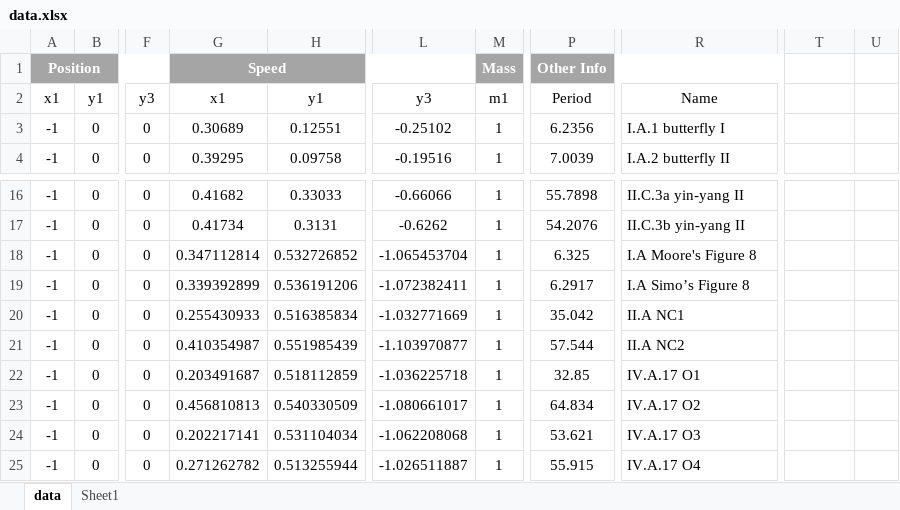
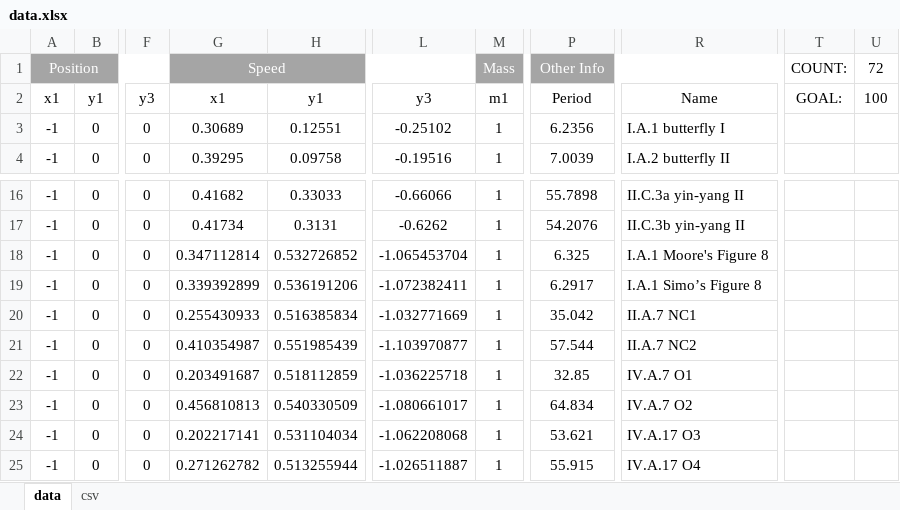
Before and after one commit to phytonics/ThreeBody, an Excel workbook: data/data.xlsx, sheet data, drawn as a sheet; only a part is shown, gaps mark what is left out; values as stored, in another font and other column widths than the file's, no borders; conditional formats not drawn; the diff covers the shown part only; the diff names each change by its address in the sheet, - before the commit and + after, or states it on an @@ line.

Commit message:
MORE DATA
Source: http://www.scl.rs/theses/msc_ahudomal.pdf

Also goal setting...?

```diff
--- a/data/data.xlsx (sheet data)
+++ b/data/data.xlsx (sheet data)
-sheet tab: Sheet1
+sheet tab: csv
-A1 bold: on
+A1 bold: off
-G1 bold: on
+G1 bold: off
-M1 bold: on
+M1 bold: off
-P1 bold: on
+P1 bold: off
-T1: (empty)
+T1: COUNT:
-U1: (empty)
+U1: 72
-T2: (empty)
+T2: GOAL:
-U2: (empty)
+U2: 100
-R18: I.A Moore's Figure 8
+R18: I.A.1 Moore's Figure 8
-R19: I.A Simo’s Figure 8
+R19: I.A.1 Simo’s Figure 8
-R20: II.A NC1
+R20: II.A.7 NC1
-R21: II.A NC2
+R21: II.A.7 NC2
-R22: IV.A.17 O1
+R22: IV.A.7 O1
-R23: IV.A.17 O2
+R23: IV.A.7 O2
```
Also changed, not shown: 38 added rows elsewhere in this sheet, sheet csv, 1 other file.
